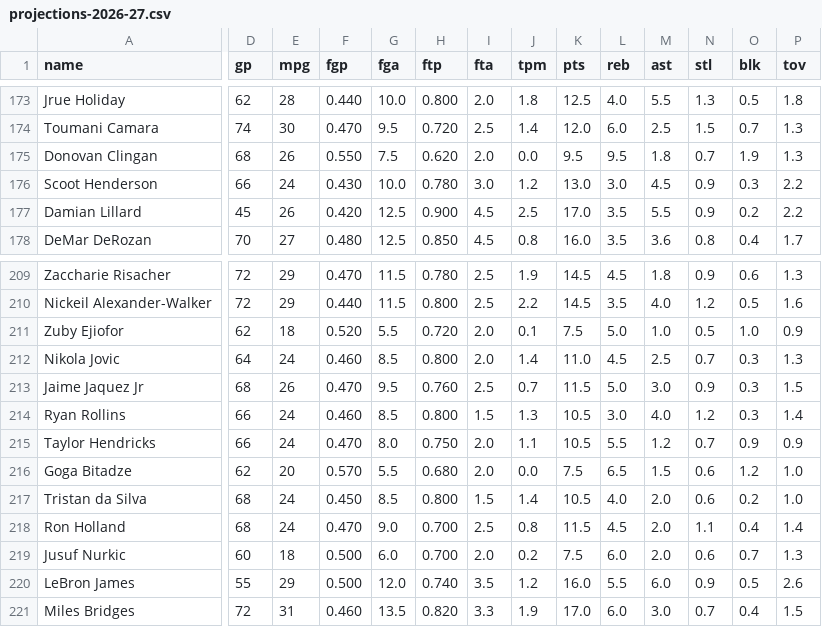
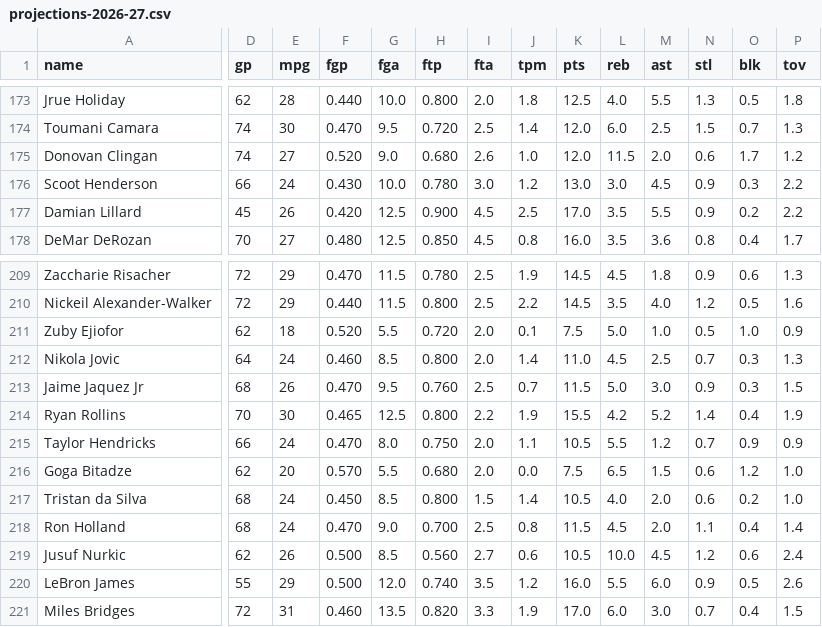
Before and after one commit to nic095layson/fantasy-basketball-2026-27, a CSV file: report/projections-2026-27.csv, drawn as a sheet; only a part is shown, gaps mark what is left out; the diff covers the shown part only; the diff names each change by its address in the sheet, - before the commit and + after, or states it on an @@ line.

```diff
--- a/report/projections-2026-27.csv
+++ b/report/projections-2026-27.csv
-D175 (gp): 68
+D175 (gp): 74
-E175 (mpg): 26
+E175 (mpg): 27
-F175 (fgp): 0.550
+F175 (fgp): 0.520
-G175 (fga): 7.5
+G175 (fga): 9.0
-H175 (ftp): 0.620
+H175 (ftp): 0.680
-I175 (fta): 2.0
+I175 (fta): 2.6
-J175 (tpm): 0.0
+J175 (tpm): 1.0
-K175 (pts): 9.5
+K175 (pts): 12.0
-L175 (reb): 9.5
+L175 (reb): 11.5
-M175 (ast): 1.8
+M175 (ast): 2.0
-N175 (stl): 0.7
+N175 (stl): 0.6
-O175 (blk): 1.9
+O175 (blk): 1.7
-P175 (tov): 1.3
+P175 (tov): 1.2
-D214 (gp): 66
+D214 (gp): 70
-E214 (mpg): 24
+E214 (mpg): 30
-F214 (fgp): 0.460
+F214 (fgp): 0.465
-G214 (fga): 8.5
+G214 (fga): 12.5
-I214 (fta): 1.5
+I214 (fta): 2.2
-J214 (tpm): 1.3
+J214 (tpm): 1.9
-K214 (pts): 10.5
+K214 (pts): 15.5
-L214 (reb): 3.0
+L214 (reb): 4.2
-M214 (ast): 4.0
+M214 (ast): 5.2
-N214 (stl): 1.2
+N214 (stl): 1.4
-O214 (blk): 0.3
+O214 (blk): 0.4
-P214 (tov): 1.4
+P214 (tov): 1.9
-D219 (gp): 60
+D219 (gp): 62
-E219 (mpg): 18
+E219 (mpg): 26
-G219 (fga): 6.0
+G219 (fga): 8.5
-H219 (ftp): 0.700
+H219 (ftp): 0.560
-I219 (fta): 2.0
+I219 (fta): 2.7
-J219 (tpm): 0.2
+J219 (tpm): 0.6
-K219 (pts): 7.5
+K219 (pts): 10.5
-L219 (reb): 6.0
+L219 (reb): 10.0
-M219 (ast): 2.0
+M219 (ast): 4.5
-N219 (stl): 0.6
+N219 (stl): 1.2
-O219 (blk): 0.7
+O219 (blk): 0.6
-P219 (tov): 1.3
+P219 (tov): 2.4
```
Also changed, not shown: 14 edited cells elsewhere in this file, report/roster-provenance.csv, 4 other files.
